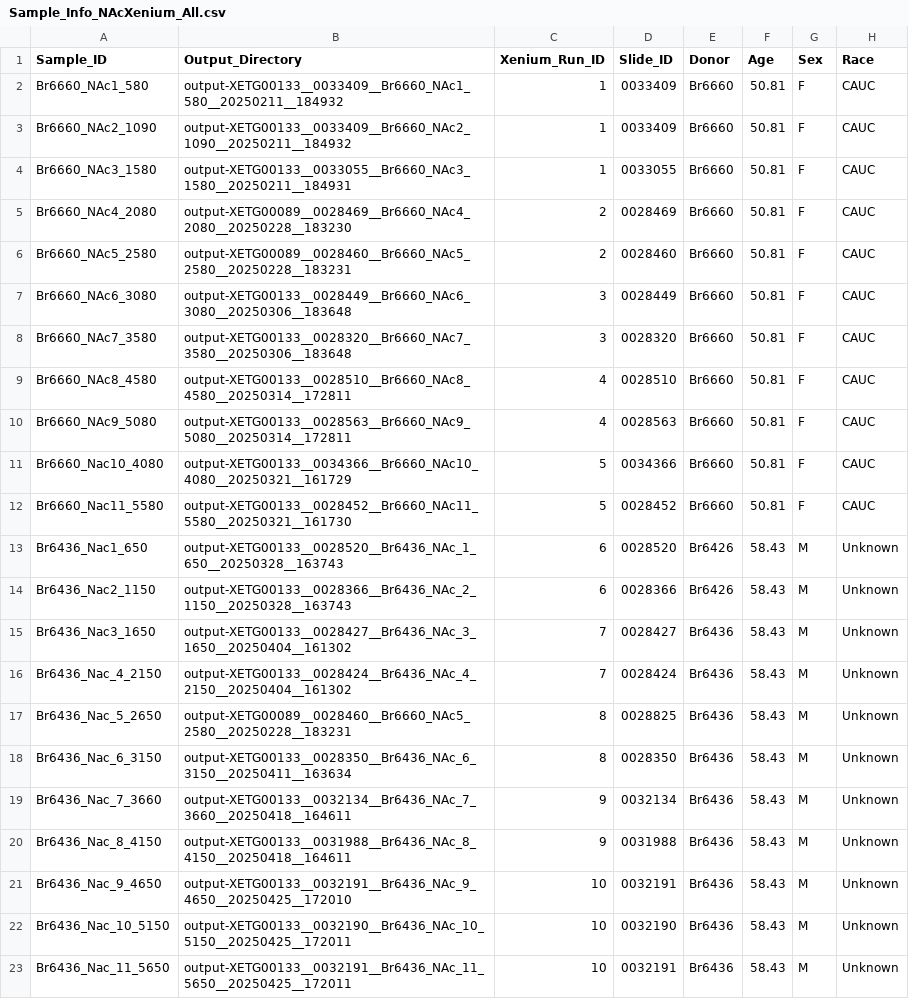
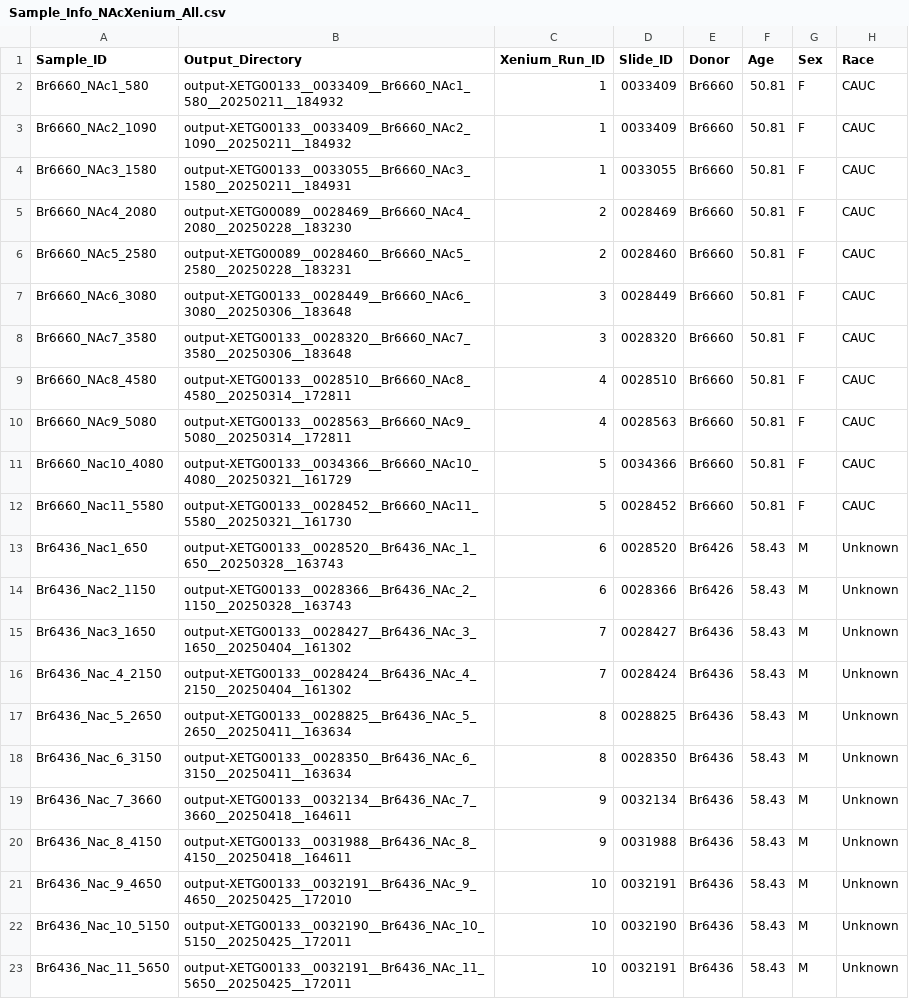
Before and after one commit to LieberInstitute/xenium_NAC, a CSV file: processed-data/Sample_Info_NAcXenium_All.csv, drawn as a sheet; only a part is shown; the diff names each change by its address in the sheet, - before the commit and + after, or states it on an @@ line.

```diff
--- a/processed-data/Sample_Info_NAcXenium_All.csv
+++ b/processed-data/Sample_Info_NAcXenium_All.csv
-B17 (Output_Directory): output-XETG00089__0028460__Br6660_NAc5_2580__20250228__183231
+B17 (Output_Directory): output-XETG00133__0028825__Br6436_NAc_5_2650__20250411__163634
```
Also changed, not shown: 3 other files.
